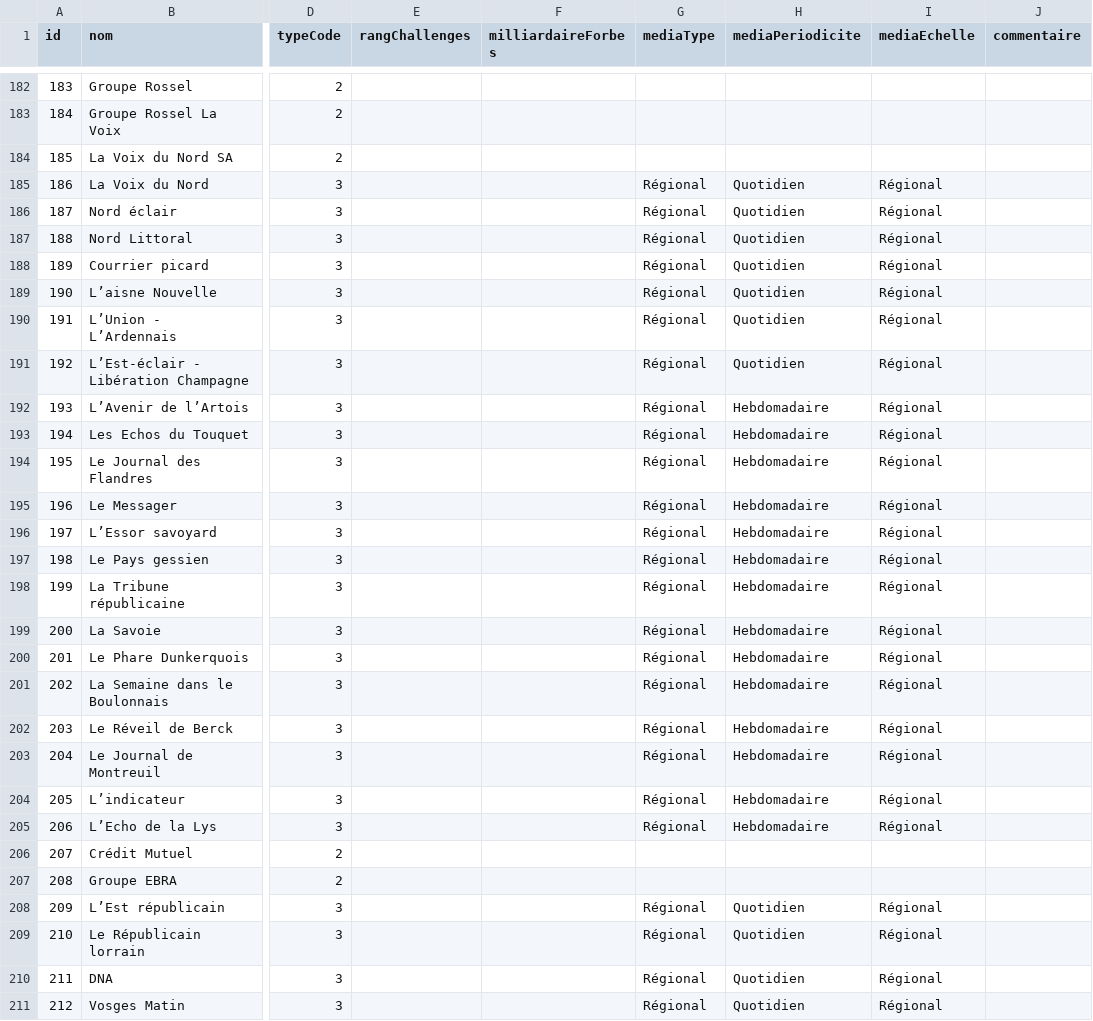
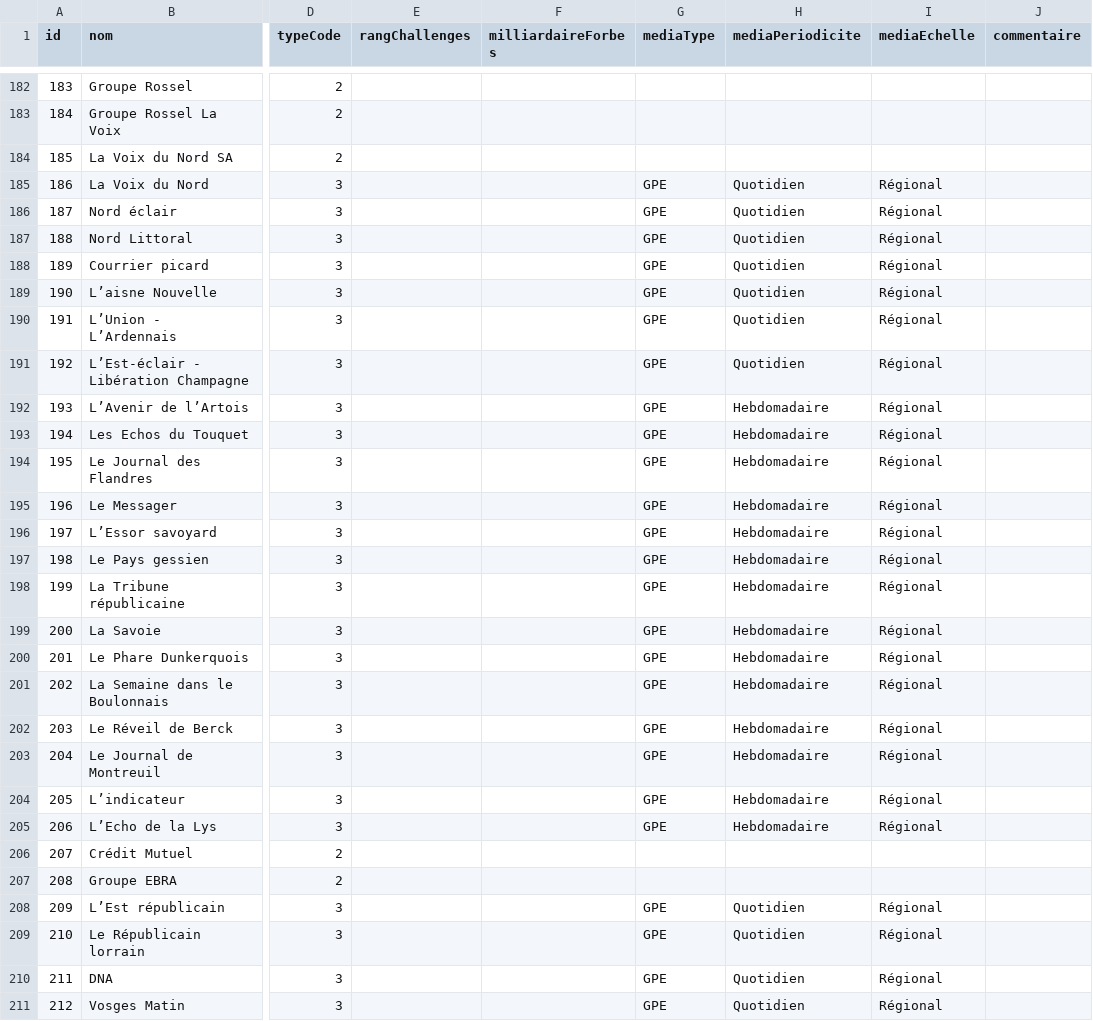
Before and after one commit to mdiplo/Medias_francais, a TSV file: medias_francais.tsv, drawn as a sheet; only a part is shown, gaps mark what is left out; the diff covers the shown part only; the diff names each change by its address in the sheet, - before the commit and + after, or states it on an @@ line.

Commit message:
Update medias_francais.tsv
Nettoyage.

```diff
--- a/medias_francais.tsv
+++ b/medias_francais.tsv
-G185:G205 (mediaType): Régional
+G185:G205 (mediaType): GPE
-G208:G211 (mediaType): Régional
+G208:G211 (mediaType): GPE
```
Also changed, not shown: 101 edited cells elsewhere in this file.
